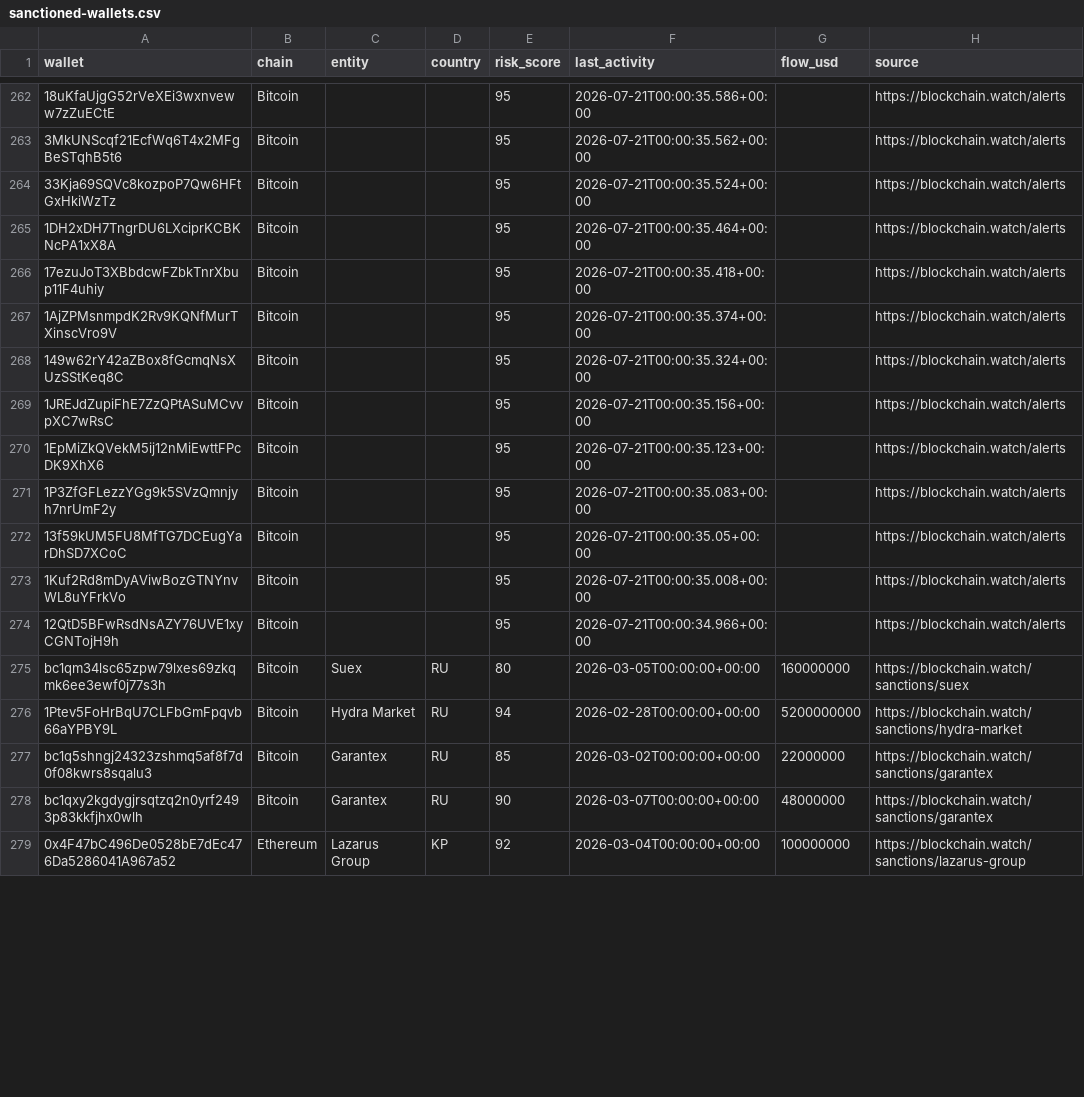
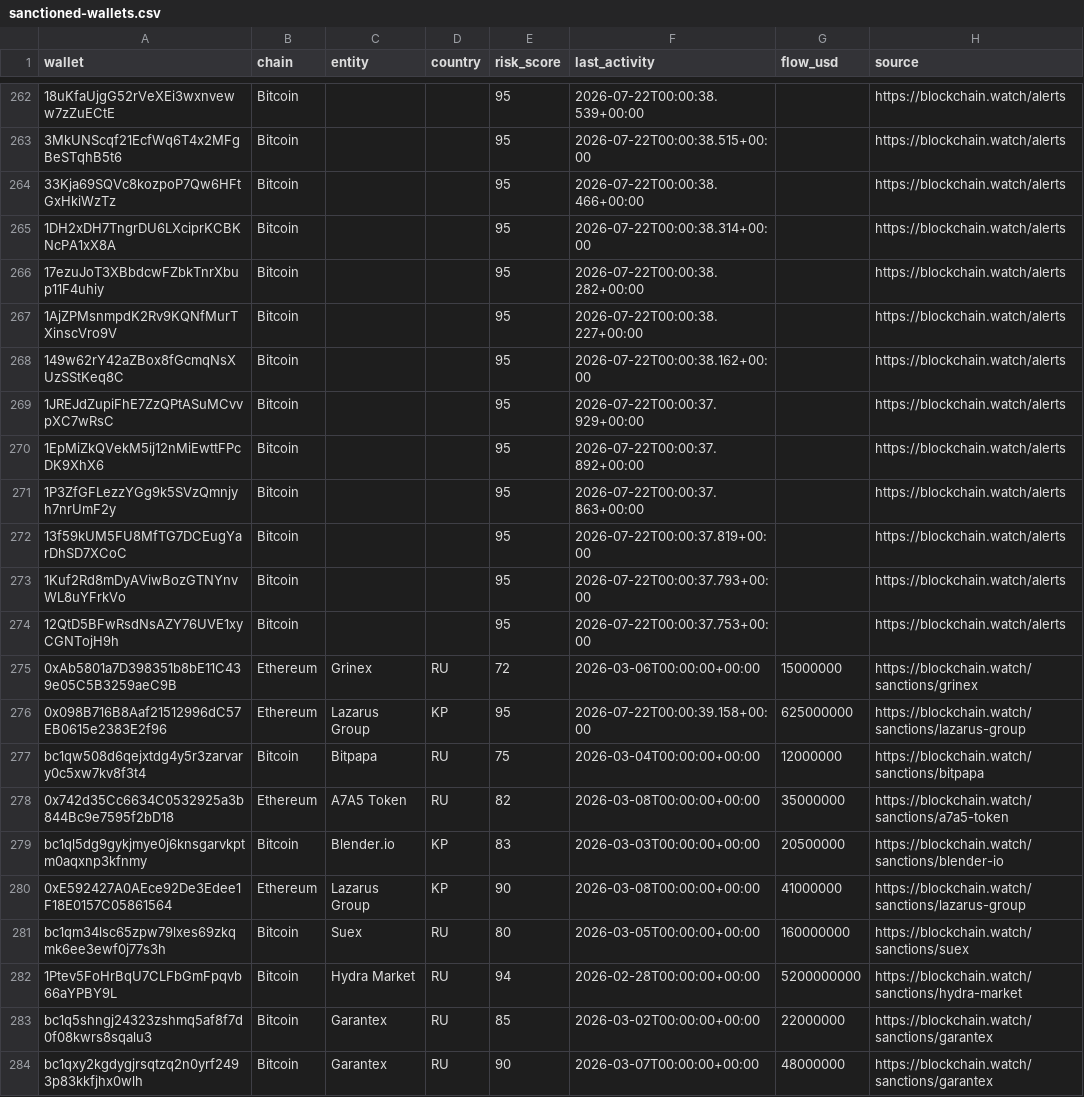
Before and after one commit to Blockchainwatch/blockchain-intelligence-datasets, a CSV file: sanctioned-wallets.csv, drawn as a sheet; only a part is shown, gaps mark what is left out; the shorter side is filled out with more unchanged rows; the diff covers the shown part only; the diff names each change by its address in the sheet, - before the commit and + after, or states it on an @@ line.

```diff
--- a/sanctioned-wallets.csv
+++ b/sanctioned-wallets.csv
-F262 (last_activity): 2026-07-21T00:00:35.586+00:00
+F262 (last_activity): 2026-07-22T00:00:38.539+00:00
-F263 (last_activity): 2026-07-21T00:00:35.562+00:00
+F263 (last_activity): 2026-07-22T00:00:38.515+00:00
-F264 (last_activity): 2026-07-21T00:00:35.524+00:00
+F264 (last_activity): 2026-07-22T00:00:38.466+00:00
-F265 (last_activity): 2026-07-21T00:00:35.464+00:00
+F265 (last_activity): 2026-07-22T00:00:38.314+00:00
-F266 (last_activity): 2026-07-21T00:00:35.418+00:00
+F266 (last_activity): 2026-07-22T00:00:38.282+00:00
-F267 (last_activity): 2026-07-21T00:00:35.374+00:00
+F267 (last_activity): 2026-07-22T00:00:38.227+00:00
-F268 (last_activity): 2026-07-21T00:00:35.324+00:00
+F268 (last_activity): 2026-07-22T00:00:38.162+00:00
-F269 (last_activity): 2026-07-21T00:00:35.156+00:00
+F269 (last_activity): 2026-07-22T00:00:37.929+00:00
-F270 (last_activity): 2026-07-21T00:00:35.123+00:00
+F270 (last_activity): 2026-07-22T00:00:37.892+00:00
-F271 (last_activity): 2026-07-21T00:00:35.083+00:00
+F271 (last_activity): 2026-07-22T00:00:37.863+00:00
-F272 (last_activity): 2026-07-21T00:00:35.05+00:00
+F272 (last_activity): 2026-07-22T00:00:37.819+00:00
-F273 (last_activity): 2026-07-21T00:00:35.008+00:00
+F273 (last_activity): 2026-07-22T00:00:37.793+00:00
-F274 (last_activity): 2026-07-21T00:00:34.966+00:00
+F274 (last_activity): 2026-07-22T00:00:37.753+00:00
@@ row 285 moved to row 275: 0xAb5801a7D398351b8bE11C439e05C5B3259aeC… @@
+row 276: 0x098B716B8Aaf21512996dC57EB0615e2383E2f96 | Ethereum | Lazarus Group | KP | 95 | 2026-07-22T00:00:39.158+00:00 | 625000000 | https://blockchain.watch/sanctions/lazarus-group
@@ row 283 moved to row 277: bc1qw508d6qejxtdg4y5r3zarvary0c5xw7kv8f3… @@
@@ row 280 moved to row 278: 0x742d35Cc6634C0532925a3b844Bc9e7595f2bD… @@
@@ row 287 moved to row 279: bc1ql5dg9gykjmye0j6knsgarvkptm0aqxnp3kfn… @@
@@ row 286 moved to row 280: 0xE592427A0AEce92De3Edee1F18E0157C058615… @@
```
Also changed, not shown: 1 removed row, 2 moved rows and 27 edited cells elsewhere in this file.
